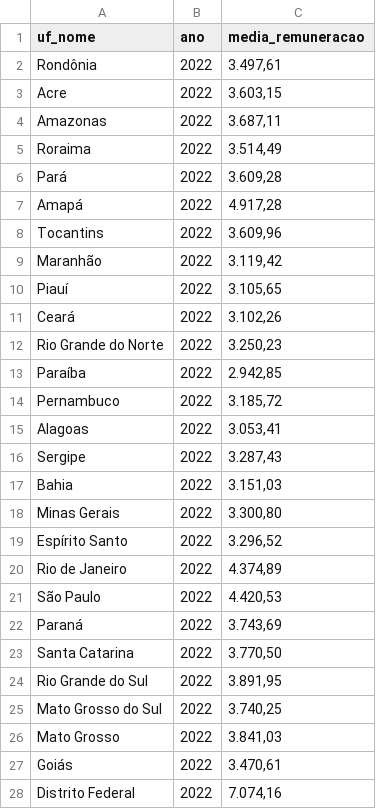
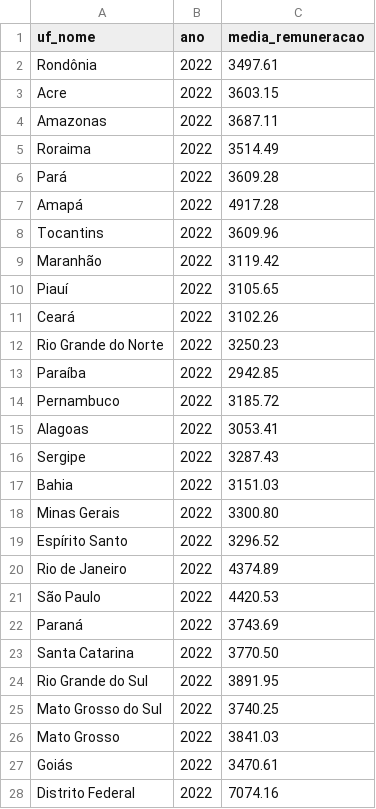
Before and after one commit to mariagabi-lustosa/projeto_1_MC536, a CSV file: datasets/rais_tabela6_2023.csv, drawn as a sheet; only a part is shown; the diff covers the shown part only.

```diff
--- a/datasets/rais_tabela6_2023.csv
+++ b/datasets/rais_tabela6_2023.csv
@@ -1,28 +1,28 @@
 uf_nome;ano;media_remuneracao
-Rondônia;2022;3.497,61
-Acre;2022;3.603,15
-Amazonas;2022;3.687,11
-Roraima;2022;3.514,49
-Pará;2022;3.609,28
-Amapá;2022;4.917,28
-Tocantins;2022;3.609,96
-Maranhão;2022;3.119,42
-Piauí;2022;3.105,65
-Ceará;2022;3.102,26
-Rio Grande do Norte;2022;3.250,23
-Paraíba;2022;2.942,85
-Pernambuco;2022;3.185,72
-Alagoas;2022;3.053,41
-Sergipe;2022;3.287,43
-Bahia;2022;3.151,03
-Minas Gerais;2022;3.300,80
-Espírito Santo;2022;3.296,52
-Rio de Janeiro;2022;4.374,89
-São Paulo;2022;4.420,53
-Paraná;2022;3.743,69
-Santa Catarina;2022;3.770,50
-Rio Grande do Sul;2022;3.891,95
-Mato Grosso do Sul;2022;3.740,25
-Mato Grosso;2022;3.841,03
-Goiás;2022;3.470,61
-Distrito Federal;2022;7.074,16
+Rondônia;2022;3497.61
+Acre;2022;3603.15
+Amazonas;2022;3687.11
+Roraima;2022;3514.49
+Pará;2022;3609.28
+Amapá;2022;4917.28
+Tocantins;2022;3609.96
+Maranhão;2022;3119.42
+Piauí;2022;3105.65
+Ceará;2022;3102.26
+Rio Grande do Norte;2022;3250.23
+Paraíba;2022;2942.85
+Pernambuco;2022;3185.72
+Alagoas;2022;3053.41
+Sergipe;2022;3287.43
+Bahia;2022;3151.03
+Minas Gerais;2022;3300.80
+Espírito Santo;2022;3296.52
+Rio de Janeiro;2022;4374.89
+São Paulo;2022;4420.53
+Paraná;2022;3743.69
+Santa Catarina;2022;3770.50
+Rio Grande do Sul;2022;3891.95
+Mato Grosso do Sul;2022;3740.25
+Mato Grosso;2022;3841.03
+Goiás;2022;3470.61
+Distrito Federal;2022;7074.16
```
Also changed, not shown: 27 edited cells elsewhere in this file, datasets/rais_tabela6_2021.csv, 1 other file.
